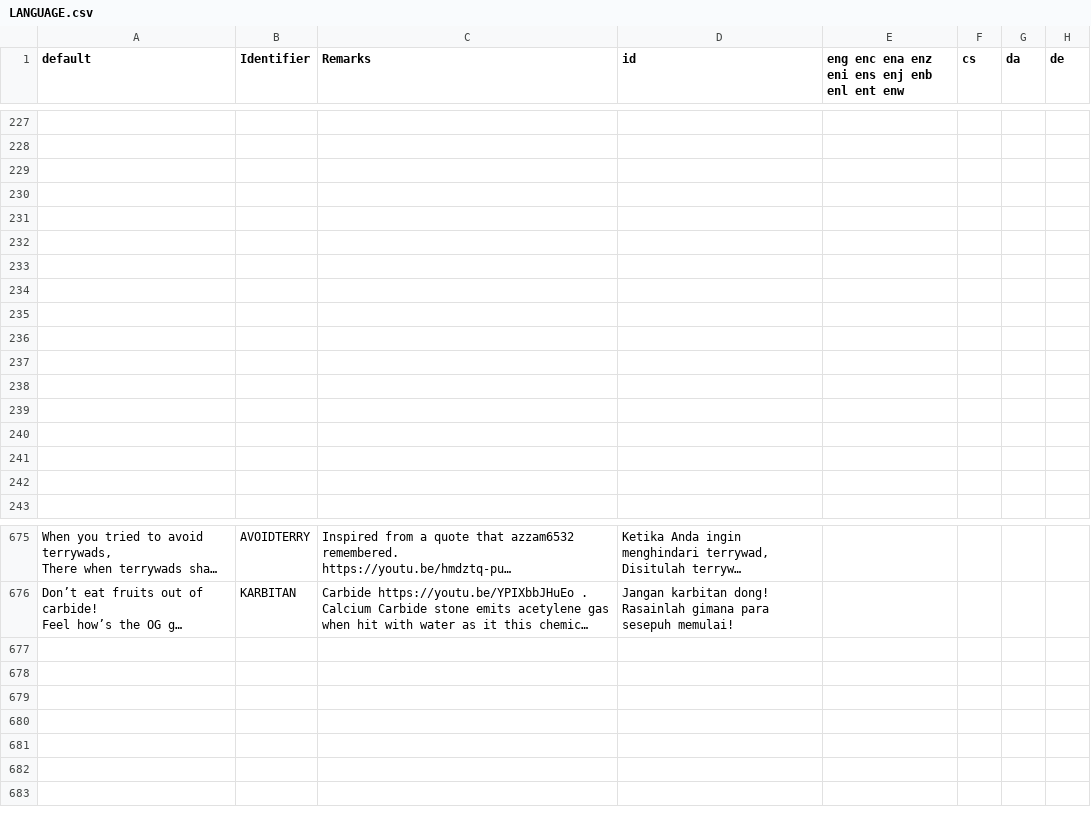
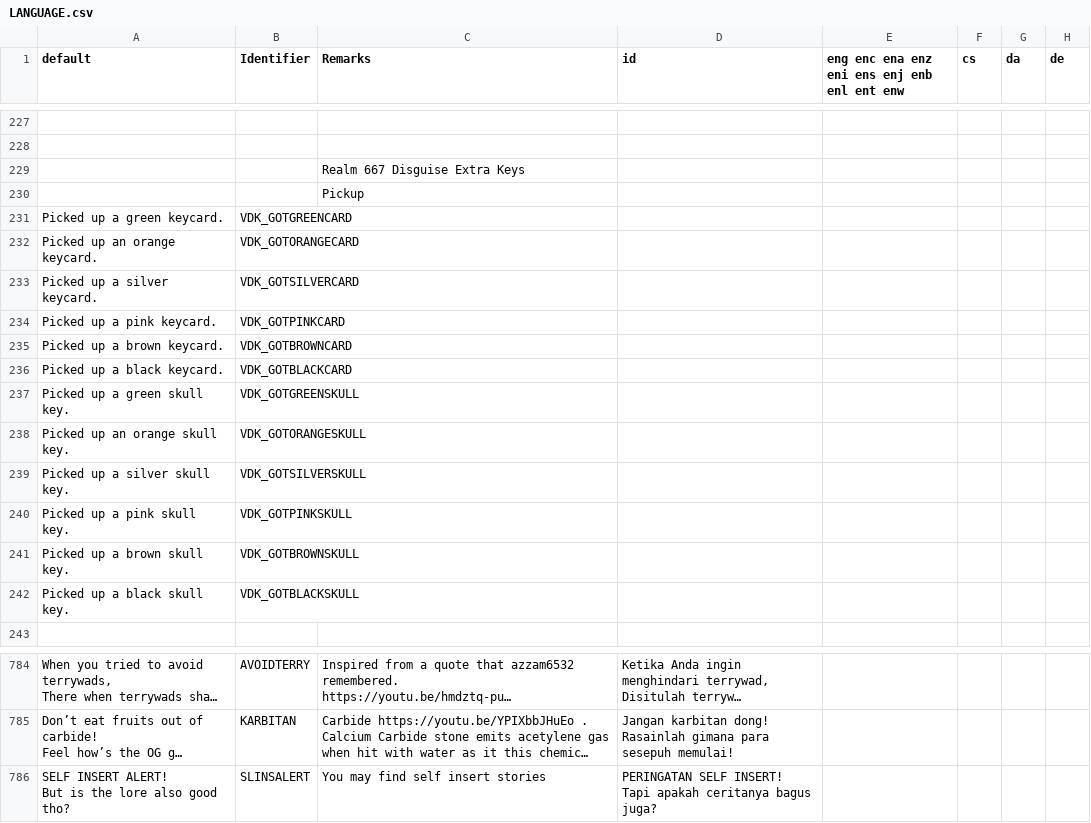
Before and after one commit to Perkedel/Lah-Mboh, a CSV file: LANGUAGE.csv, drawn as a sheet; only a part is shown, gaps mark what is left out; long unchanged cells end in …; ↵ is a line break in a cell; the diff covers the shown part only; the diff names each change by its address in the sheet, - before the commit and + after, or states it on an @@ line.

```diff
--- a/LANGUAGE.csv
+++ b/LANGUAGE.csv
-C229 (Remarks): (empty)
+C229 (Remarks): Realm 667 Disguise Extra Keys
-C230 (Remarks): (empty)
+C230 (Remarks): Pickup
-row 231: (empty)
+row 231: Picked up a green keycard. | VDK_GOTGREENCARD
-row 232: (empty)
+row 232: Picked up an orange keycard. | VDK_GOTORANGECARD
-row 233: (empty)
+row 233: Picked up a silver keycard. | VDK_GOTSILVERCARD
-row 234: (empty)
+row 234: Picked up a pink keycard. | VDK_GOTPINKCARD
-row 235: (empty)
+row 235: Picked up a brown keycard. | VDK_GOTBROWNCARD
-row 236: (empty)
+row 236: Picked up a black keycard. | VDK_GOTBLACKCARD
-row 237: (empty)
+row 237: Picked up a green skull key. | VDK_GOTGREENSKULL
-row 238: (empty)
+row 238: Picked up an orange skull key. | VDK_GOTORANGESKULL
-row 239: (empty)
+row 239: Picked up a silver skull key. | VDK_GOTSILVERSKULL
-row 240: (empty)
+row 240: Picked up a pink skull key. | VDK_GOTPINKSKULL
-row 241: (empty)
+row 241: Picked up a brown skull key. | VDK_GOTBROWNSKULL
-row 242: (empty)
+row 242: Picked up a black skull key. | VDK_GOTBLACKSKULL
+row 786: SELF INSERT ALERT! ↵ But is the lore also good tho? | SLINSALERT | You may find self insert stories | PERINGATAN SELF INSERT! ↵ Tapi apakah ceritanya bagus juga?
```
Also changed, not shown: 109 added rows elsewhere in this file, 6 other files.
